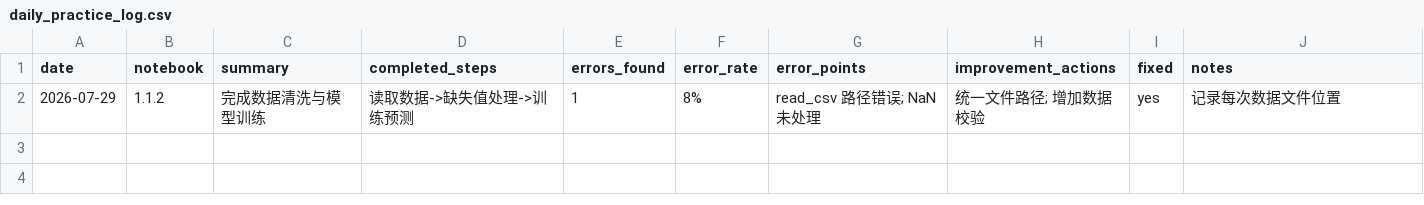
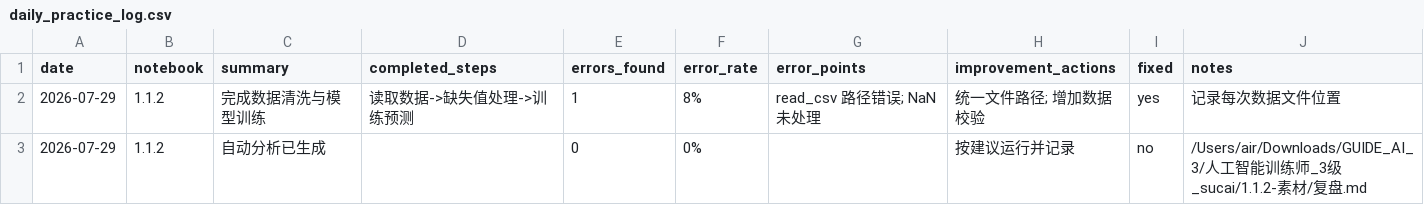
Before and after one commit to aemonair/AI-Trainer-Level3, a CSV file: daily_practice_log.csv, drawn as a sheet.

Commit message:
Update 1.1.2 review and daily log (2026-07-29)

```diff
--- a/daily_practice_log.csv
+++ b/daily_practice_log.csv
@@ -2 +2,2 @@ date,notebook,summary,completed_steps,errors_found,error_rate,error_points,impro
 2026-07-29,1.1.2,完成数据清洗与模型训练,读取数据->缺失值处理->训练预测,1,8%,read_csv 路径错误; NaN 未处理,统一文件路径; 增加数据校验,yes,记录每次数据文件位置
+2026-07-29,1.1.2,自动分析已生成,,0,0%,,按建议运行并记录,no,/Users/air/Downloads/GUIDE_AI_3/人工智能训练师_3级_sucai/1.1.2-素材/复盘.md
```
Also changed, not shown: 1 other file.
